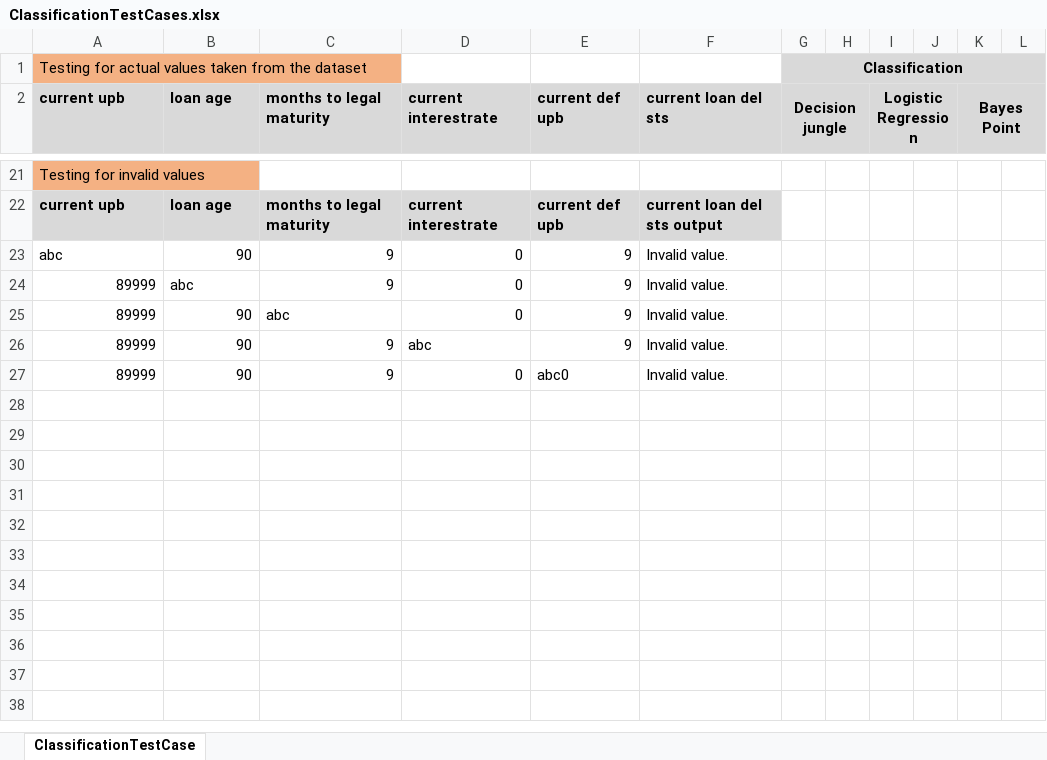
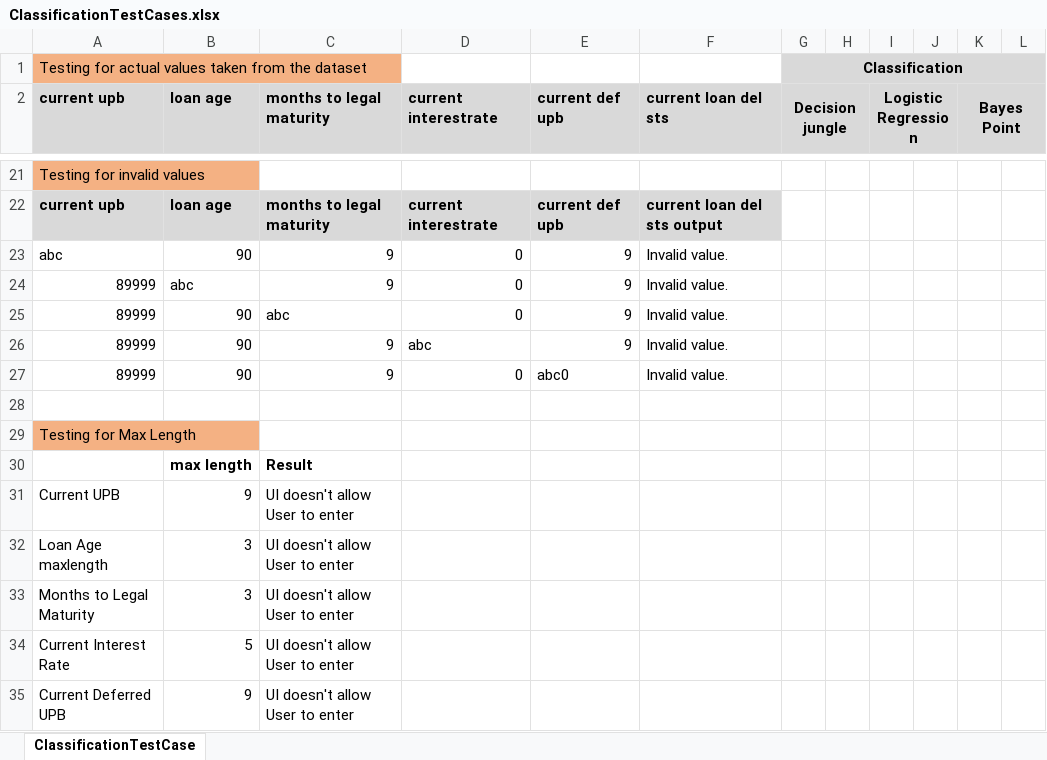
Before and after one commit to vishalsatam/DeploymentOfMLAlgoOnCloud, an Excel workbook: Test Cases/ClassificationTestCases.xlsx, sheet ClassificationTestCase, drawn as a sheet; only a part is shown, gaps mark what is left out; values as stored, in another font and other column widths than the file's, no borders; the diff names each change by its address in the sheet, - before the commit and + after, or states it on an @@ line.

Commit message:
updating document and adding a test case

```diff
--- a/Test Cases/ClassificationTestCases.xlsx (sheet ClassificationTestCase)
+++ b/Test Cases/ClassificationTestCases.xlsx (sheet ClassificationTestCase)
+row 28: (empty)
+row 29: Testing for Max Length
+row 30:  | max length | Result
+row 31: Current UPB | 9 | UI doesn't allow User to enter
+row 32: Loan Age maxlength | 3 | UI doesn't allow User to enter
+row 33: Months to Legal Maturity | 3 | UI doesn't allow User to enter
+row 34: Current Interest Rate | 5 | UI doesn't allow User to enter
+row 35: Current Deferred UPB | 9 | UI doesn't allow User to enter
```
Also changed, not shown: Test Cases/PredictionTestCases.xlsx, 2 other files.
